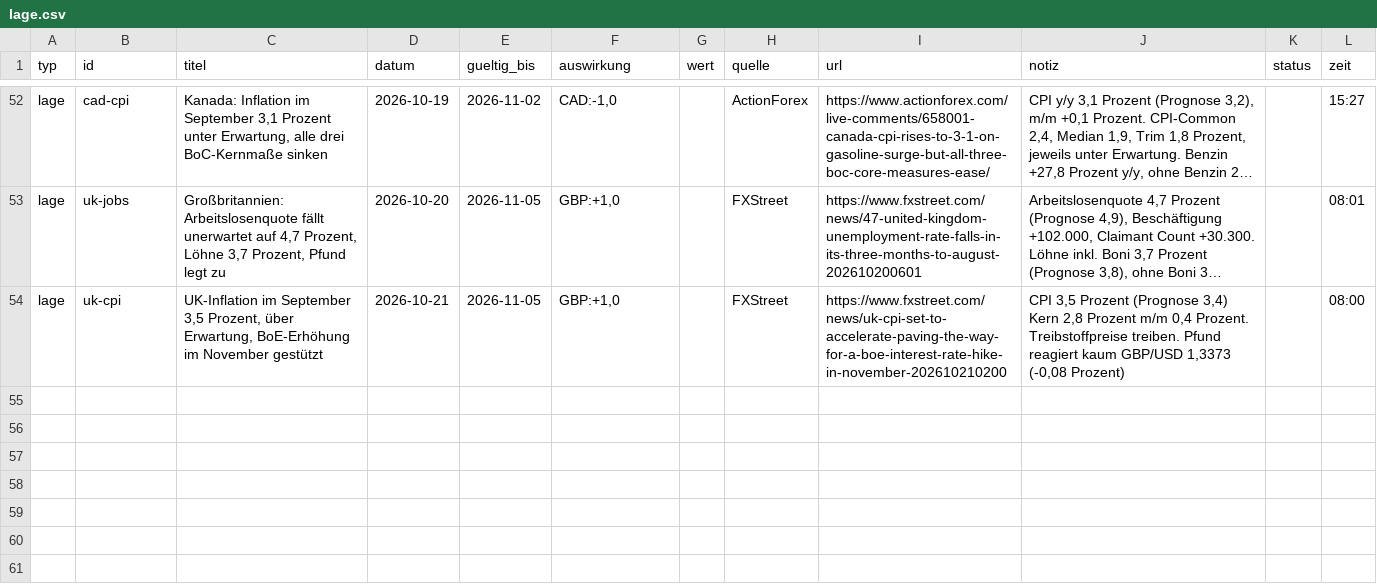
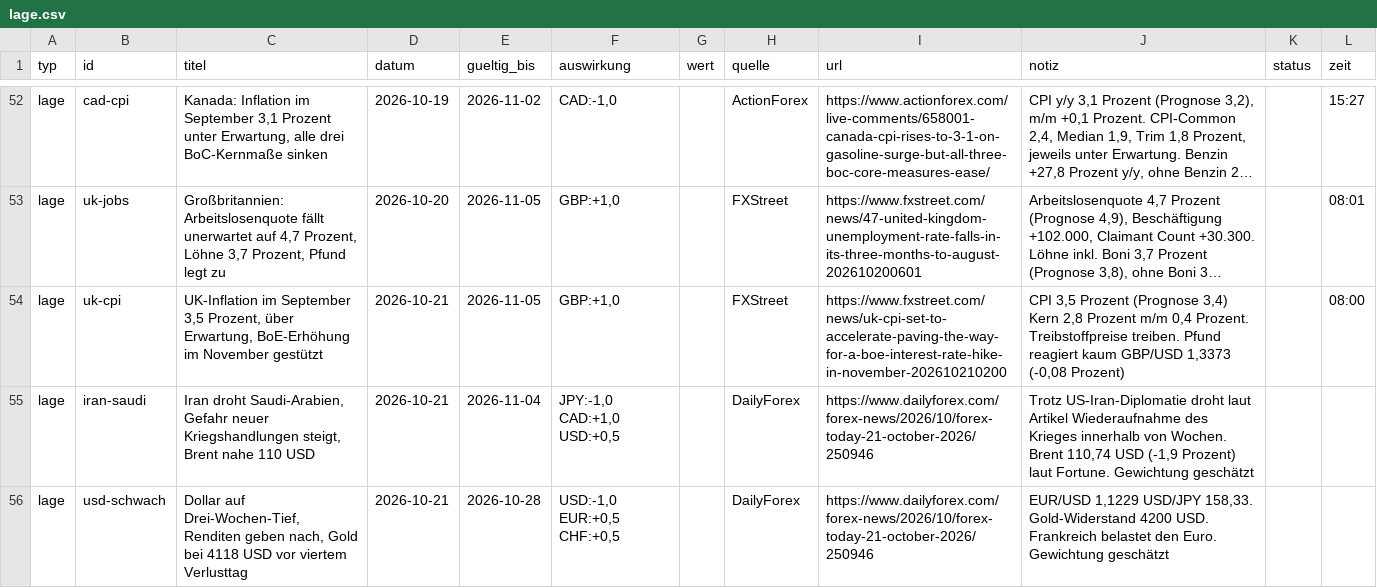
Before and after one commit to michelbrueck25-eng/journal-daten, a CSV file: lage.csv, drawn as a sheet; only a part is shown, gaps mark what is left out; long unchanged cells end in …; the diff names each change by its address in the sheet, - before the commit and + after, or states it on an @@ line.

```diff
--- a/lage.csv
+++ b/lage.csv
+row 55: lage | iran-saudi | Iran droht Saudi-Arabien, Gefahr neuer Kriegshandlungen steigt, Brent nahe 110 USD | 2026-10-21 | 2026-11-04 | JPY:-1,0 CAD:+1,0 USD:+0,5 |  | DailyForex | https://www.dailyforex.com/forex-news/2026/10/forex-today-21-october-2026/250946 | Trotz US-Iran-Diplomatie droht laut Artikel Wiederaufnahme des Krieges innerhalb von Wochen. Brent 110,74 USD (-1,9 Prozent) laut Fortune. Gewichtung geschätzt
+row 56: lage | usd-schwach | Dollar auf Drei-Wochen-Tief, Renditen geben nach, Gold bei 4118 USD vor viertem Verlusttag | 2026-10-21 | 2026-10-28 | USD:-1,0 EUR:+0,5 CHF:+0,5 |  | DailyForex | https://www.dailyforex.com/forex-news/2026/10/forex-today-21-october-2026/250946 | EUR/USD 1,1229 USD/JPY 158,33. Gold-Widerstand 4200 USD. Frankreich belastet den Euro. Gewichtung geschätzt
```
Also changed, not shown: 1 other file.
